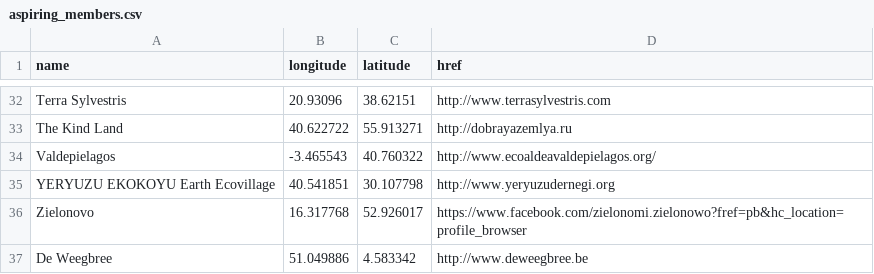
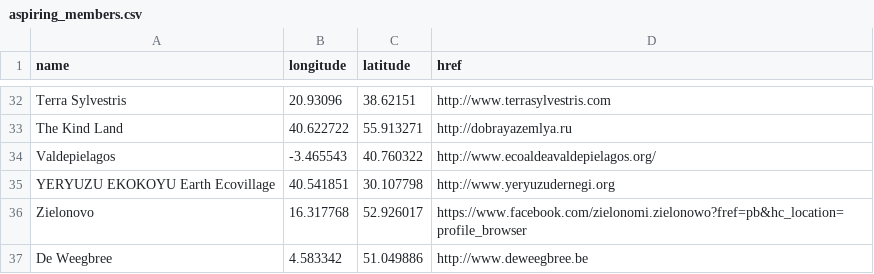
Before and after one commit to mickenorlen/shared, a CSV file: gen/map/aspiring_members.csv, drawn as a sheet; only a part is shown, gaps mark what is left out.

```diff
--- a/gen/map/aspiring_members.csv
+++ b/gen/map/aspiring_members.csv
@@ -36,2 +36,2 @@ YERYUZU EKOKOYU Earth Ecovillage,40.541851,30.107798,http://www.yeryuzudernegi.o
 Zielonovo,16.317768,52.926017,https://www.facebook.com/zielonomi.zielonowo?fref=pb&hc_location=profile_browser
-De Weegbree,51.049886,4.583342,http://www.deweegbree.be
+De Weegbree,4.583342,51.049886,http://www.deweegbree.be
```
Also changed, not shown: gen/map/full_members.csv, 1 other file.
